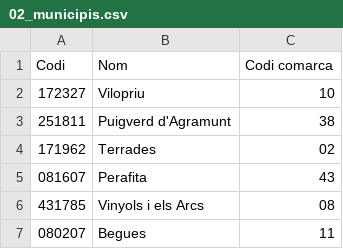
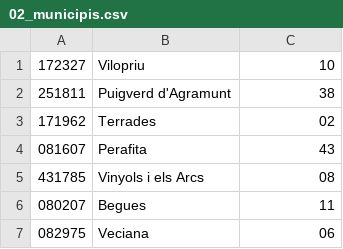
Before and after one commit to Gisela1311/Alumnaliagisela, a CSV file: app_alumnalia/02_municipis.csv (was datos_fuente/02_municipis.csv), drawn as a sheet; only a part is shown; the shorter side is filled out with more unchanged rows.

Commit message:
Actualización de las  import
01_comarques.csv - ok
02_municipis.csv -ok
03_provincias.csv -ok
04_Comarca_provincias.csv -rev
05_tipo_via.csv  -ok

```diff
--- a/datos_fuente/02_municipis.csv
+++ b/app_alumnalia/02_municipis.csv
@@ -1,2 +1 @@
-"Codi","Nom","Codi comarca"
 "172327","Vilopriu","10"
```
Also changed, not shown: app_alumnalia/04_Comarca_provincias.csv, 37 other files.
